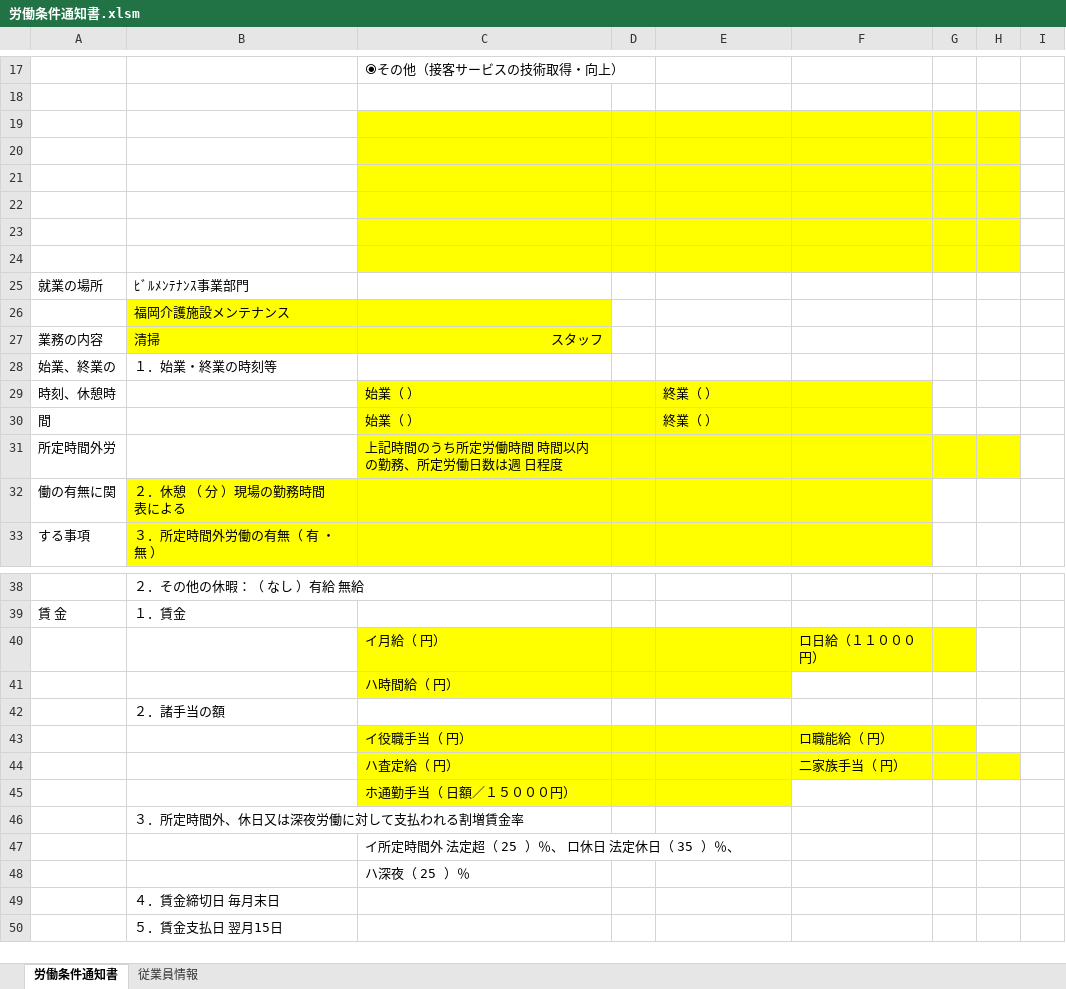
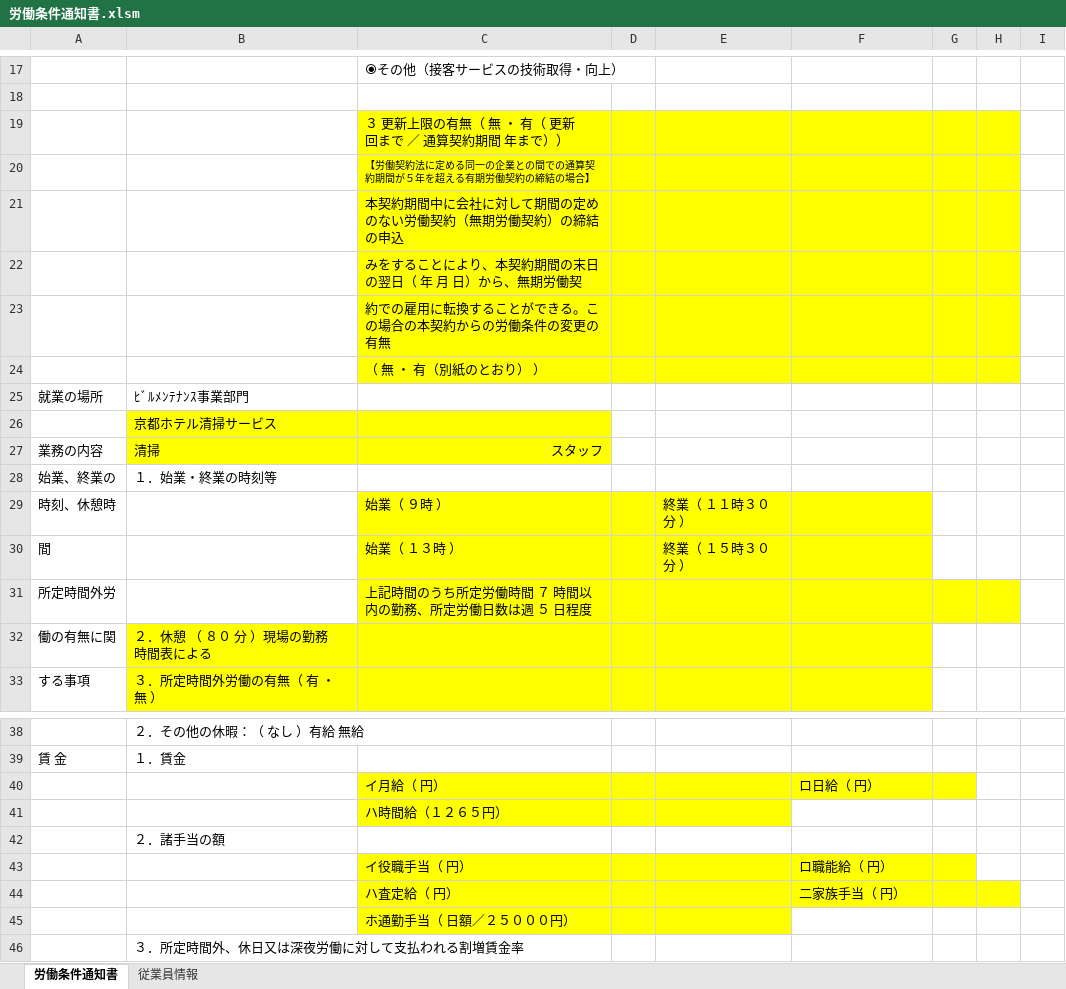
Before and after one commit to n-nob-at-GitHub/internal-busininal-service-center, an Excel workbook: 労働条件通知書.xlsm, sheet 労働条件通知書, drawn as a sheet; only a part is shown, gaps mark what is left out; the shorter side is filled out with more unchanged rows; values as stored, in another font and other column widths than the file's, no borders; charts and pictures not drawn; the diff covers the shown part only; the diff names each change by its address in the sheet, - before the commit and + after, or states it on an @@ line.

Commit message:
労働条件通知書の自動PDF作成機能（追加項目対応）

```diff
--- a/労働条件通知書.xlsm (sheet 労働条件通知書)
+++ b/労働条件通知書.xlsm (sheet 労働条件通知書)
-C19: (empty)
+C19: ３ 更新上限の有無（ 無 ・ 有（ 更新 回まで ／ 通算契約期間 年まで））
-C20: (empty)
+C20: 【労働契約法に定める同一の企業との間での通算契約期間が５年を超える有期労働契約の締結の場合】
-C21: (empty)
+C21: 本契約期間中に会社に対して期間の定めのない労働契約（無期労働契約）の締結の申込
-C22: (empty)
+C22: みをすることにより、本契約期間の末日の翌日（ 年 月 日）から、無期労働契
-C23: (empty)
+C23: 約での雇用に転換することができる。この場合の本契約からの労働条件の変更の有無
-C24: (empty)
+C24: （ 無 ・ 有（別紙のとおり） ）
-B26: 福岡介護施設メンテナンス
+B26: 京都ホテル清掃サービス
-C29: 始業（ ）
+C29: 始業（ ９時 ）
-E29: 終業（ ）
+E29: 終業（ １１時３０分 ）
-C30: 始業（ ）
+C30: 始業（ １３時 ）
-E30: 終業（ ）
+E30: 終業（ １５時３０分 ）
-C31: 上記時間のうち所定労働時間 時間以内の勤務、所定労働日数は週 日程度
+C31: 上記時間のうち所定労働時間 ７ 時間以内の勤務、所定労働日数は週 ５ 日程度
-B32: ２．休憩 （ 分 ）現場の勤務時間表による
+B32: ２．休憩 （ ８０ 分 ）現場の勤務時間表による
-F40: ロ日給（１１０００円）
+F40: ロ日給（ 円）
-C41: ハ時間給（ 円）
+C41: ハ時間給（１２６５円）
-C45: ホ通勤手当（ 日額／１５０００円）
+C45: ホ通勤手当（ 日額／２５０００円）
```
Also changed, not shown: 2 edited cells elsewhere in this sheet, sheet 従業員情報, charts or pictures.
